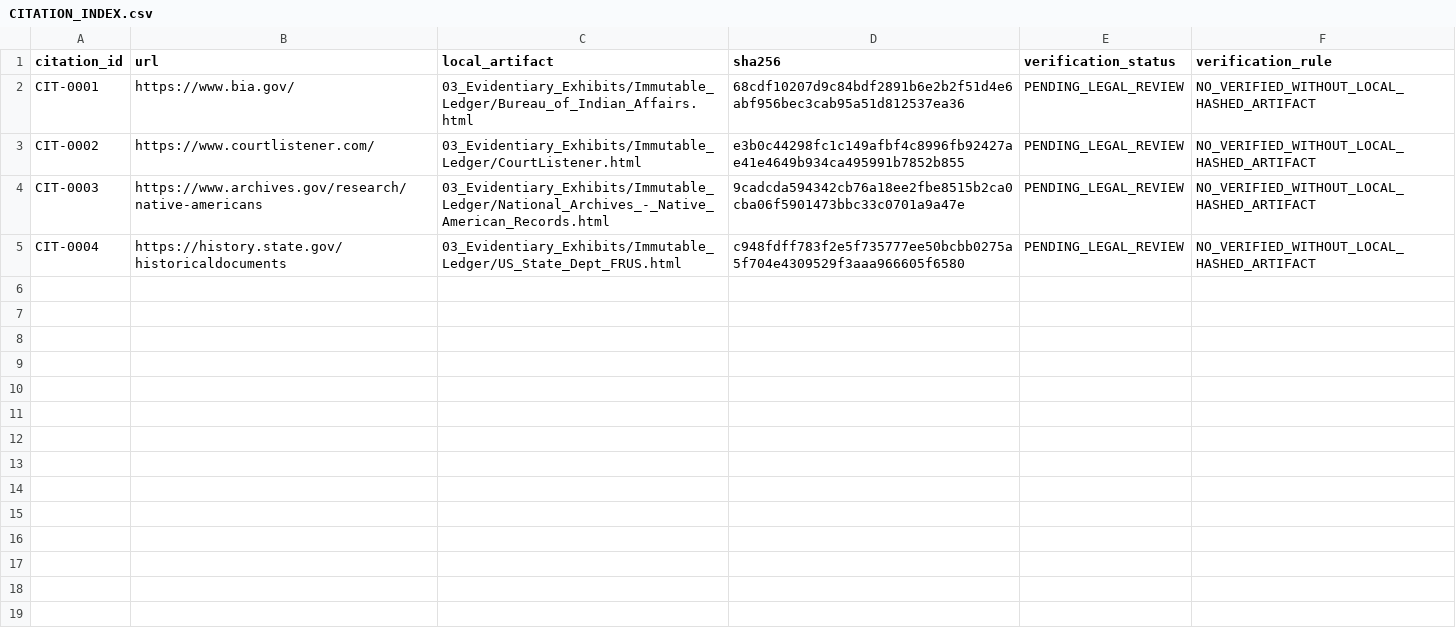
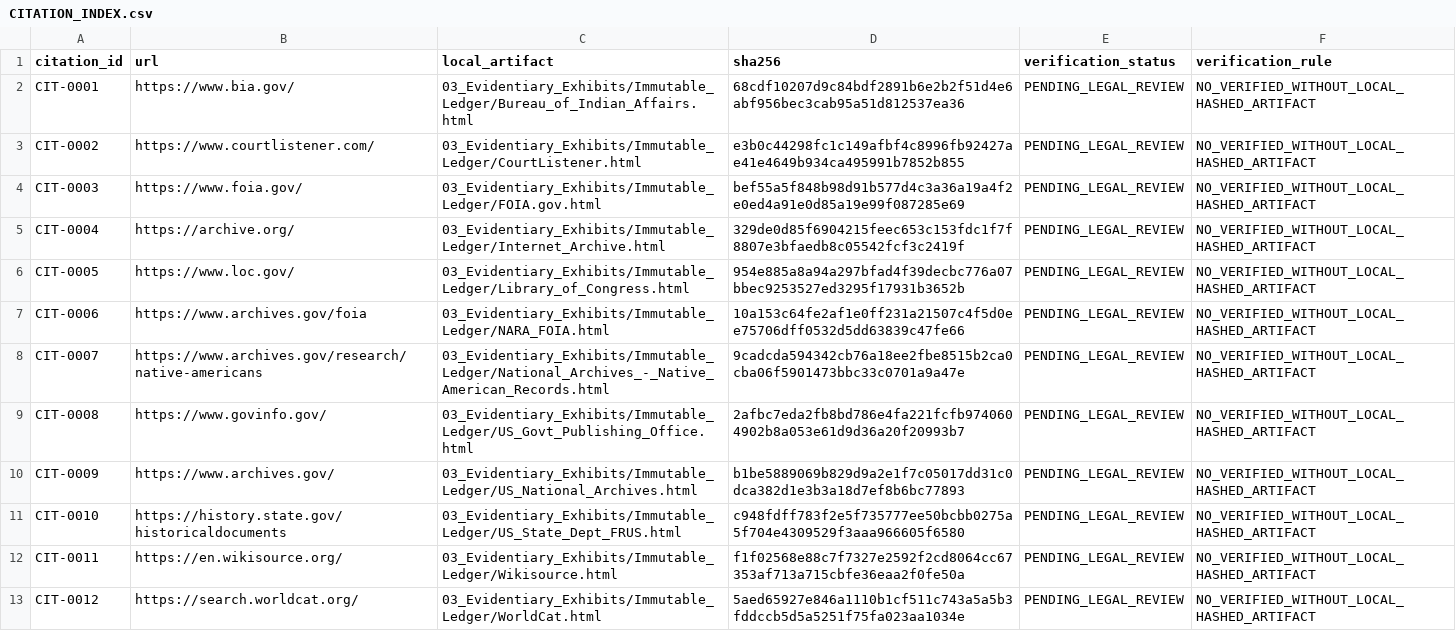
Before and after one commit to GlobalRestitutionAlliance/turtle-island-us-ak-tuluksak-native-community-master-litigation, a CSV file: 03_Evidentiary_Exhibits/CITATION_INDEX.csv, drawn as a sheet.

Commit message:
Batch 2b: harvest expanded sources, citations, manifests

```diff
--- a/03_Evidentiary_Exhibits/CITATION_INDEX.csv
+++ b/03_Evidentiary_Exhibits/CITATION_INDEX.csv
@@ -3,3 +3,11 @@ CIT-0001,https://www.bia.gov/,03_Evidentiary_Exhibits/Immutable_Ledger/Bureau_of
 CIT-0002,https://www.courtlistener.com/,03_Evidentiary_Exhibits/Immutable_Ledger/CourtListener.html,e3b0c44298fc1c149afbf4c8996fb92427ae41e4649b934ca495991b7852b855,PENDING_LEGAL_REVIEW,NO_VERIFIED_WITHOUT_LOCAL_HASHED_ARTIFACT
-CIT-0003,https://www.archives.gov/research/native-americans,03_Evidentiary_Exhibits/Immutable_Ledger/National_Archives_-_Native_American_Records.html,9cadcda594342cb76a18ee2fbe8515b2ca0cba06f5901473bbc33c0701a9a47e,PENDING_LEGAL_REVIEW,NO_VERIFIED_WITHOUT_LOCAL_HASHED_ARTIFACT
-CIT-0004,https://history.state.gov/historicaldocuments,03_Evidentiary_Exhibits/Immutable_Ledger/US_State_Dept_FRUS.html,c948fdff783f2e5f735777ee50bcbb0275a5f704e4309529f3aaa966605f6580,PENDING_LEGAL_REVIEW,NO_VERIFIED_WITHOUT_LOCAL_HASHED_ARTIFACT
+CIT-0003,https://www.foia.gov/,03_Evidentiary_Exhibits/Immutable_Ledger/FOIA.gov.html,bef55a5f848b98d91b577d4c3a36a19a4f2e0ed4a91e0d85a19e99f087285e69,PENDING_LEGAL_REVIEW,NO_VERIFIED_WITHOUT_LOCAL_HASHED_ARTIFACT
+CIT-0004,https://archive.org/,03_Evidentiary_Exhibits/Immutable_Ledger/Internet_Archive.html,329de0d85f6904215feec653c153fdc1f7f8807e3bfaedb8c05542fcf3c2419f,PENDING_LEGAL_REVIEW,NO_VERIFIED_WITHOUT_LOCAL_HASHED_ARTIFACT
+CIT-0005,https://www.loc.gov/,03_Evidentiary_Exhibits/Immutable_Ledger/Library_of_Congress.html,954e885a8a94a297bfad4f39decbc776a07bbec9253527ed3295f17931b3652b,PENDING_LEGAL_REVIEW,NO_VERIFIED_WITHOUT_LOCAL_HASHED_ARTIFACT
+CIT-0006,https://www.archives.gov/foia,03_Evidentiary_Exhibits/Immutable_Ledger/NARA_FOIA.html,10a153c64fe2af1e0ff231a21507c4f5d0ee75706dff0532d5dd63839c47fe66,PENDING_LEGAL_REVIEW,NO_VERIFIED_WITHOUT_LOCAL_HASHED_ARTIFACT
+CIT-0007,https://www.archives.gov/research/native-americans,03_Evidentiary_Exhibits/Immutable_Ledger/National_Archives_-_Native_American_Records.html,9cadcda594342cb76a18ee2fbe8515b2ca0cba06f5901473bbc33c0701a9a47e,PENDING_LEGAL_REVIEW,NO_VERIFIED_WITHOUT_LOCAL_HASHED_ARTIFACT
+CIT-0008,https://www.govinfo.gov/,03_Evidentiary_Exhibits/Immutable_Ledger/US_Govt_Publishing_Office.html,2afbc7eda2fb8bd786e4fa221fcfb9740604902b8a053e61d9d36a20f20993b7,PENDING_LEGAL_REVIEW,NO_VERIFIED_WITHOUT_LOCAL_HASHED_ARTIFACT
+CIT-0009,https://www.archives.gov/,03_Evidentiary_Exhibits/Immutable_Ledger/US_National_Archives.html,b1be5889069b829d9a2e1f7c05017dd31c0dca382d1e3b3a18d7ef8b6bc77893,PENDING_LEGAL_REVIEW,NO_VERIFIED_WITHOUT_LOCAL_HASHED_ARTIFACT
+CIT-0010,https://history.state.gov/historicaldocuments,03_Evidentiary_Exhibits/Immutable_Ledger/US_State_Dept_FRUS.html,c948fdff783f2e5f735777ee50bcbb0275a5f704e4309529f3aaa966605f6580,PENDING_LEGAL_REVIEW,NO_VERIFIED_WITHOUT_LOCAL_HASHED_ARTIFACT
+CIT-0011,https://en.wikisource.org/,03_Evidentiary_Exhibits/Immutable_Ledger/Wikisource.html,f1f02568e88c7f7327e2592f2cd8064cc67353af713a715cbfe36eaa2f0fe50a,PENDING_LEGAL_REVIEW,NO_VERIFIED_WITHOUT_LOCAL_HASHED_ARTIFACT
+CIT-0012,https://search.worldcat.org/,03_Evidentiary_Exhibits/Immutable_Ledger/WorldCat.html,5aed65927e846a1110b1cf511c743a5a5b3fddccb5d5a5251f75fa023aa1034e,PENDING_LEGAL_REVIEW,NO_VERIFIED_WITHOUT_LOCAL_HASHED_ARTIFACT
```
Also changed, not shown: 32 other files.
